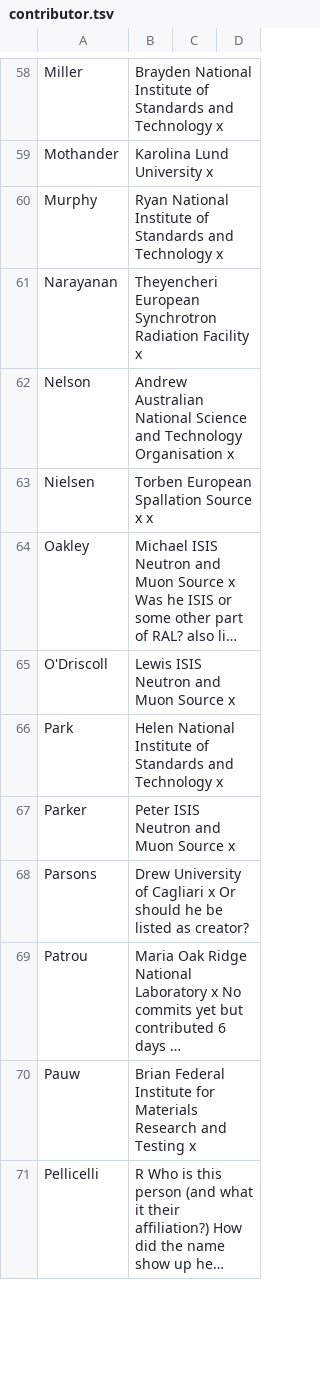
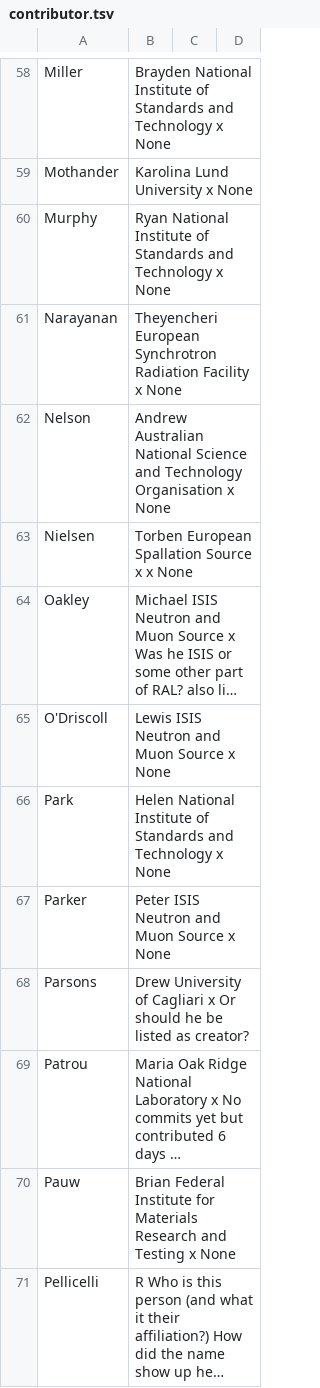
Before and after one commit to butlerpd/mysandbox, a TSV file: contributor.tsv, drawn as a sheet; only a part is shown, gaps mark what is left out; long unchanged cells end in …; the diff covers the shown part only; the diff names each change by its address in the sheet, - before the commit and + after, or states it on an @@ line.

```diff
--- a/contributor.tsv
+++ b/contributor.tsv
-B58: …Technology x
+B58: …Technology x None
-B59: Karolina Lund University x
+B59: Karolina Lund University x None
-B60: …Technology x
+B60: …Technology x None
-B61: …Facility x
+B61: …Facility x None
-B62: …Organisation x
+B62: …Organisation x None
-B63: Torben European Spallation Source x x
+B63: Torben European Spallation Source x x None
-B65: Lewis ISIS Neutron and Muon Source x
+B65: Lewis ISIS Neutron and Muon Source x None
-B66: …Technology x
+B66: …Technology x None
-B67: Peter ISIS Neutron and Muon Source x
+B67: Peter ISIS Neutron and Muon Source x None
-B70: …Testing x
+B70: …Testing x None
```
Also changed, not shown: 77 edited cells elsewhere in this file.
